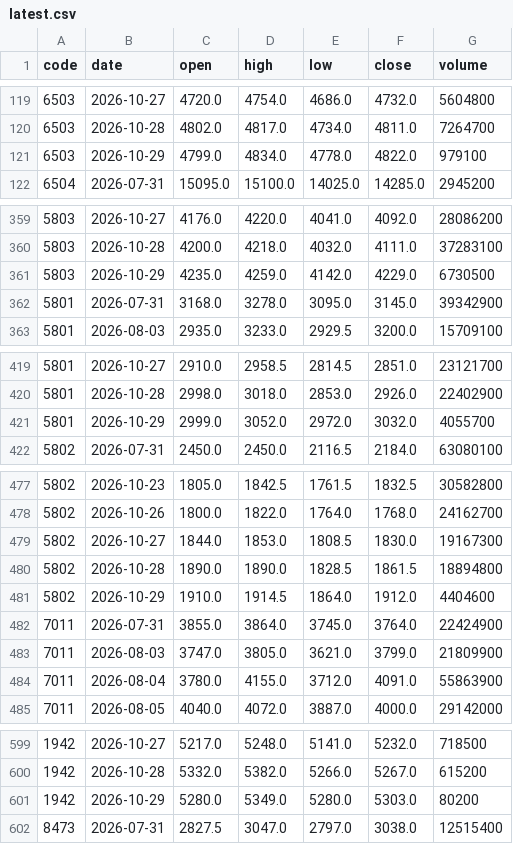
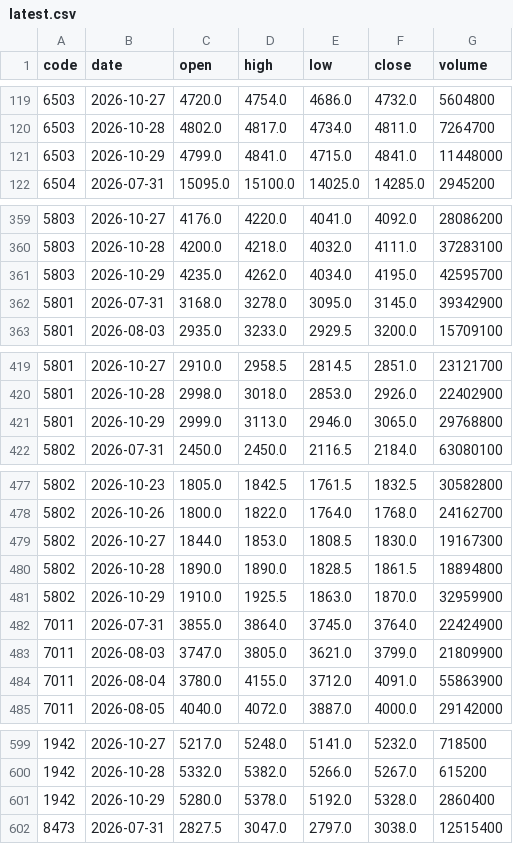
Before and after one commit to gudianjun/jp-bars, a CSV file: data/latest.csv, drawn as a sheet; only a part is shown, gaps mark what is left out; the diff covers the shown part only.

```diff
--- a/data/latest.csv
+++ b/data/latest.csv
@@ -120,3 +120,3 @@ code,date,open,high,low,close,volume
 6503,2026-10-28,4802.0,4817.0,4734.0,4811.0,7264700
-6503,2026-10-29,4799.0,4834.0,4778.0,4822.0,979100
+6503,2026-10-29,4799.0,4841.0,4715.0,4841.0,11448000
 6504,2026-07-31,15095.0,15100.0,14025.0,14285.0,2945200
@@ -360,3 +360,3 @@ code,date,open,high,low,close,volume
 5803,2026-10-28,4200.0,4218.0,4032.0,4111.0,37283100
-5803,2026-10-29,4235.0,4259.0,4142.0,4229.0,6730500
+5803,2026-10-29,4235.0,4262.0,4034.0,4195.0,42595700
 5801,2026-07-31,3168.0,3278.0,3095.0,3145.0,39342900
@@ -420,3 +420,3 @@ code,date,open,high,low,close,volume
 5801,2026-10-28,2998.0,3018.0,2853.0,2926.0,22402900
-5801,2026-10-29,2999.0,3052.0,2972.0,3032.0,4055700
+5801,2026-10-29,2999.0,3113.0,2946.0,3065.0,29768800
 5802,2026-07-31,2450.0,2450.0,2116.5,2184.0,63080100
@@ -480,3 +480,3 @@ code,date,open,high,low,close,volume
 5802,2026-10-28,1890.0,1890.0,1828.5,1861.5,18894800
-5802,2026-10-29,1910.0,1914.5,1864.0,1912.0,4404600
+5802,2026-10-29,1910.0,1925.5,1863.0,1870.0,32959900
 7011,2026-07-31,3855.0,3864.0,3745.0,3764.0,22424900
@@ -600,3 +600,3 @@ code,date,open,high,low,close,volume
 1942,2026-10-28,5332.0,5382.0,5266.0,5267.0,615200
-1942,2026-10-29,5280.0,5349.0,5280.0,5303.0,80200
+1942,2026-10-29,5280.0,5378.0,5192.0,5328.0,2860400
 8473,2026-07-31,2827.5,3047.0,2797.0,3038.0,12515400
```
Also changed, not shown: 28 edited cells elsewhere in this file, 1 other file.
